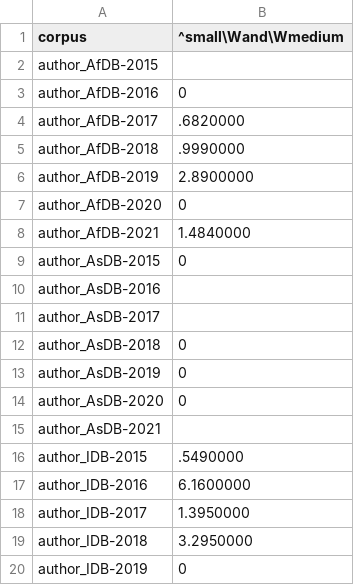
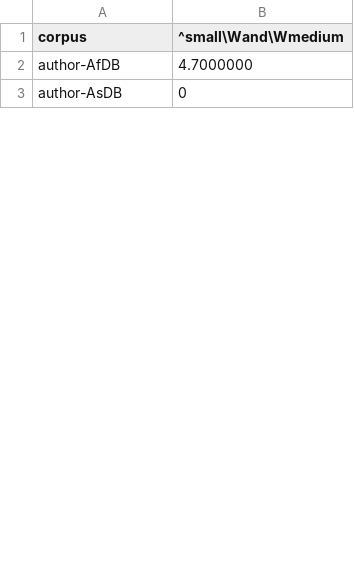
Before and after one commit to ericleasemorgan/ifad-toolbox, a TSV file: tables/small-medium.tsv, drawn as a sheet; only a part is shown; the diff covers the shown part only.

```diff
--- a/tables/small-medium.tsv
+++ b/tables/small-medium.tsv
@@ -1,20 +1,3 @@
 corpus	^small\Wand\Wmedium
-author_AfDB-2015	
-author_AfDB-2016	0
-author_AfDB-2017	.6820000
-author_AfDB-2018	.9990000
-author_AfDB-2019	2.8900000
-author_AfDB-2020	0
-author_AfDB-2021	1.4840000
-author_AsDB-2015	0
-author_AsDB-2016	
-author_AsDB-2017	
-author_AsDB-2018	0
-author_AsDB-2019	0
-author_AsDB-2020	0
-author_AsDB-2021	
-author_IDB-2015	.5490000
-author_IDB-2016	6.1600000
-author_IDB-2017	1.3950000
-author_IDB-2018	3.2950000
-author_IDB-2019	0
+author-AfDB	4.7000000
+author-AsDB	0
```
Also changed, not shown: 14 added rows and 64 removed rows elsewhere in this file, tables/small-farm.tsv, tables/small-produce.tsv, 9 other files.
